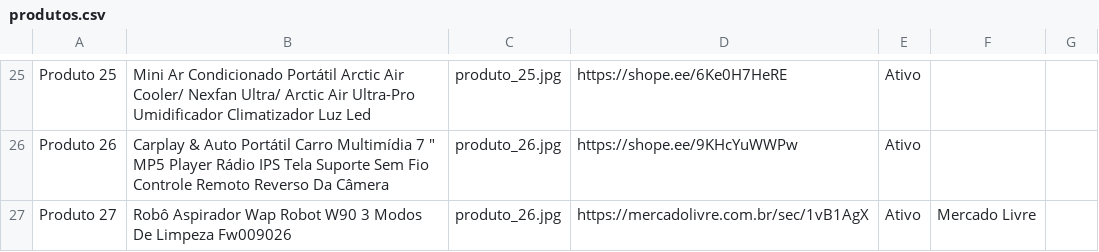
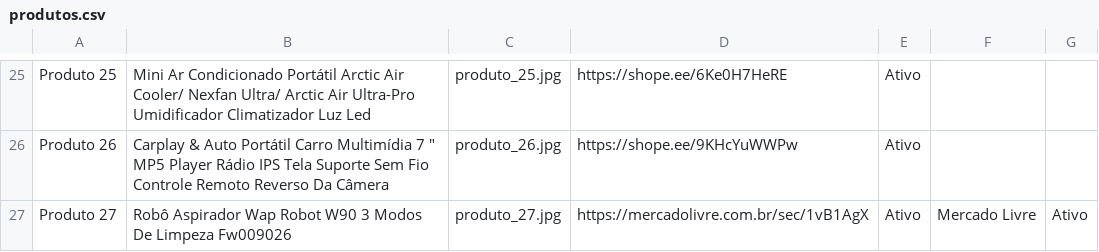
Before and after one commit to shoppingafiliados23/shopee, a CSV file: produtos.csv, drawn as a sheet; only a part is shown, gaps mark what is left out.

Commit message:
Add files via upload

```diff
--- a/produtos.csv
+++ b/produtos.csv
@@ -26,2 +26,2 @@ Produto 25;Mini Ar Condicionado Portátil Arctic Air Cooler/ Nexfan Ultra/ Arcti
 Produto 26;Carplay & Auto Portátil Carro Multimídia 7 " MP5 Player Rádio IPS Tela Suporte Sem Fio Controle Remoto Reverso Da Câmera;produto_26.jpg;https://shope.ee/9KHcYuWWPw;Ativo
-Produto 27;Robô Aspirador Wap Robot W90 3 Modos De Limpeza Fw009026;produto_26.jpg;https://mercadolivre.com.br/sec/1vB1AgX;Ativo;Mercado Livre
+Produto 27;Robô Aspirador Wap Robot W90 3 Modos De Limpeza Fw009026;produto_27.jpg;https://mercadolivre.com.br/sec/1vB1AgX;Ativo;Mercado Livre;Ativo
```
